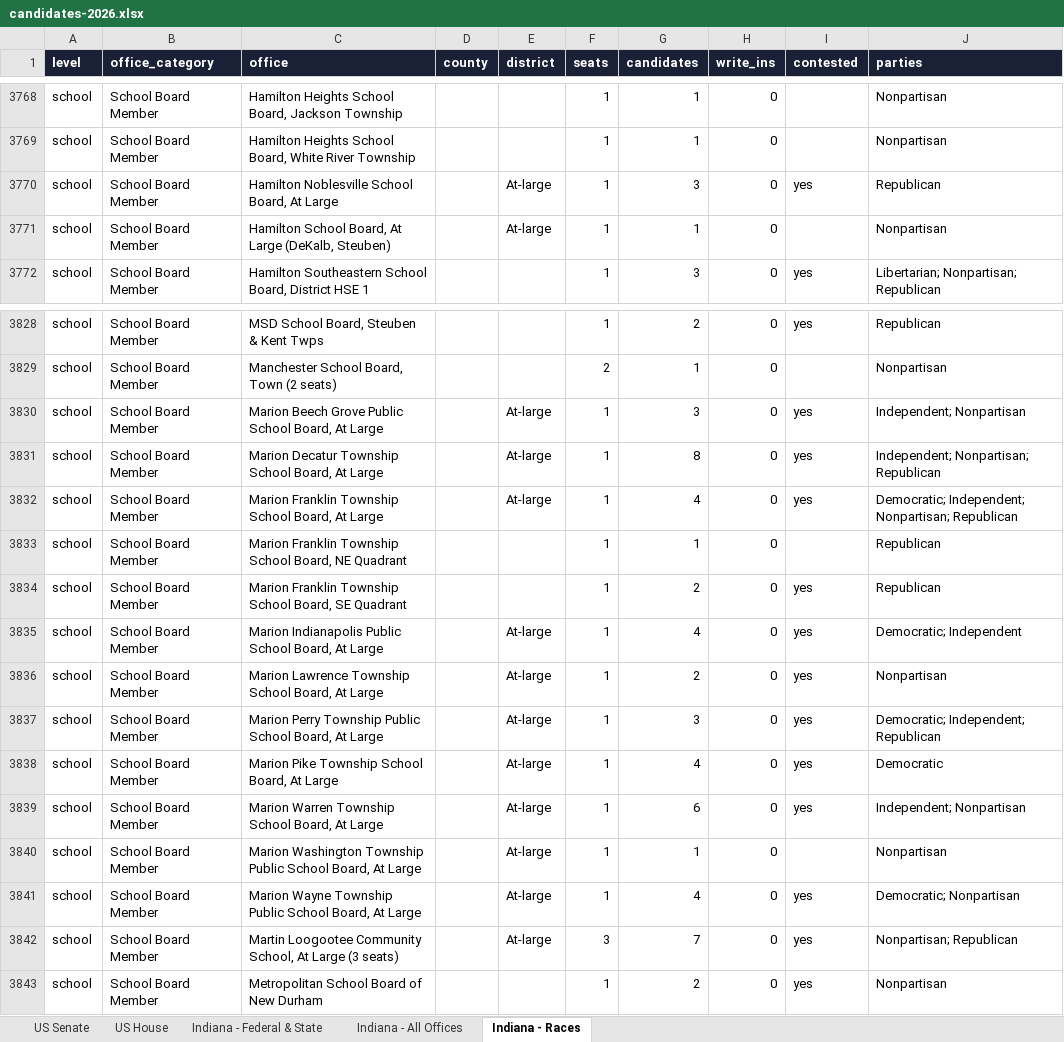
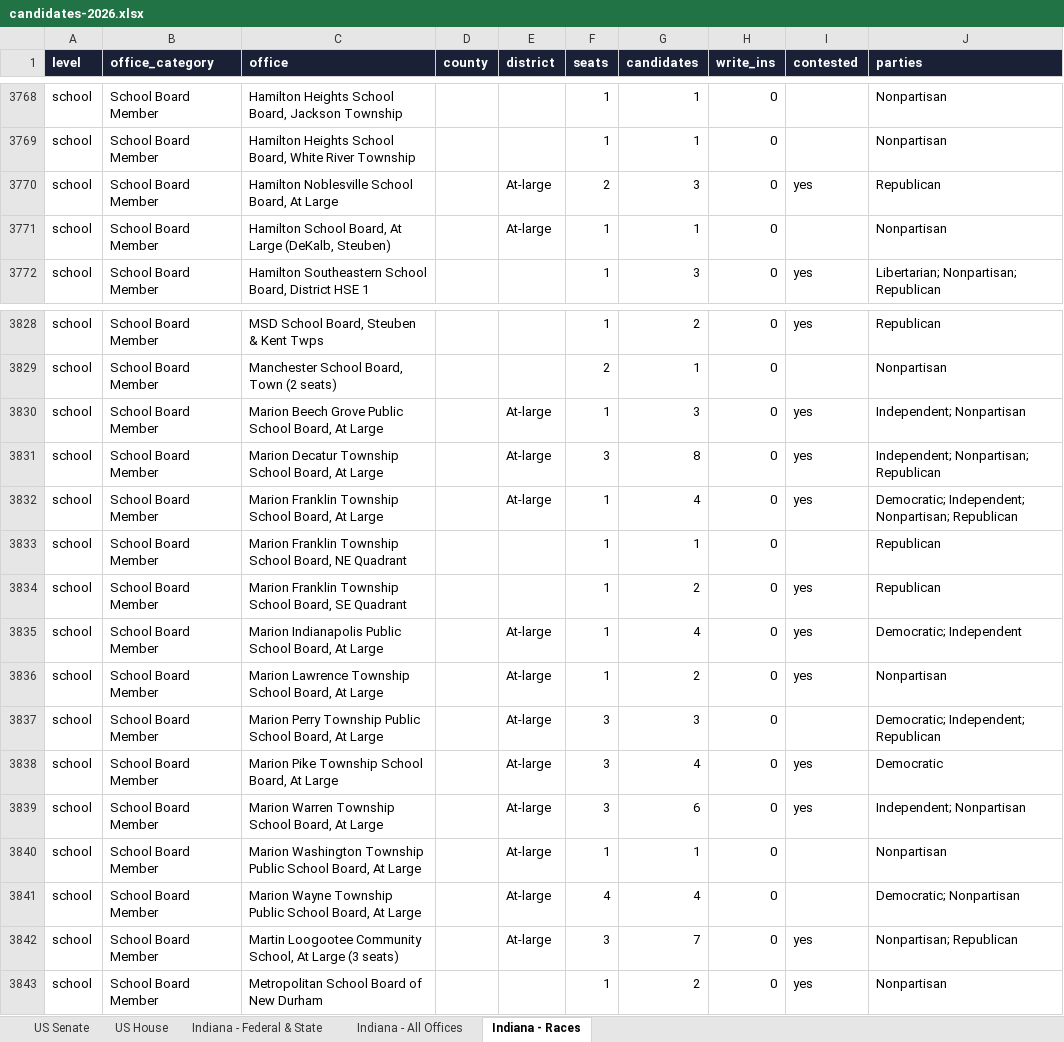
Before and after one commit to Ben10Hiz/LI-Landing-Page, an Excel workbook: data/elections/2026/candidates-2026.xlsx, sheet Indiana - Races, drawn as a sheet; only a part is shown, gaps mark what is left out; values as stored, in another font and other column widths than the file's, no borders; the diff names each change by its address in the sheet, - before the commit and + after, or states it on an @@ line.

```diff
--- a/data/elections/2026/candidates-2026.xlsx (sheet Indiana - Races)
+++ b/data/elections/2026/candidates-2026.xlsx (sheet Indiana - Races)
-F3770 (seats): 1
+F3770 (seats): 2
-F3831 (seats): 1
+F3831 (seats): 3
-F3837:F3839 (seats): 1
+F3837:F3839 (seats): 3
-I3837 (contested): yes
+I3837 (contested): (empty)
-F3841 (seats): 1
+F3841 (seats): 4
-I3841 (contested): yes
+I3841 (contested): (empty)
```
Also changed, not shown: sheet Indiana - All Offices, 34 other files.
